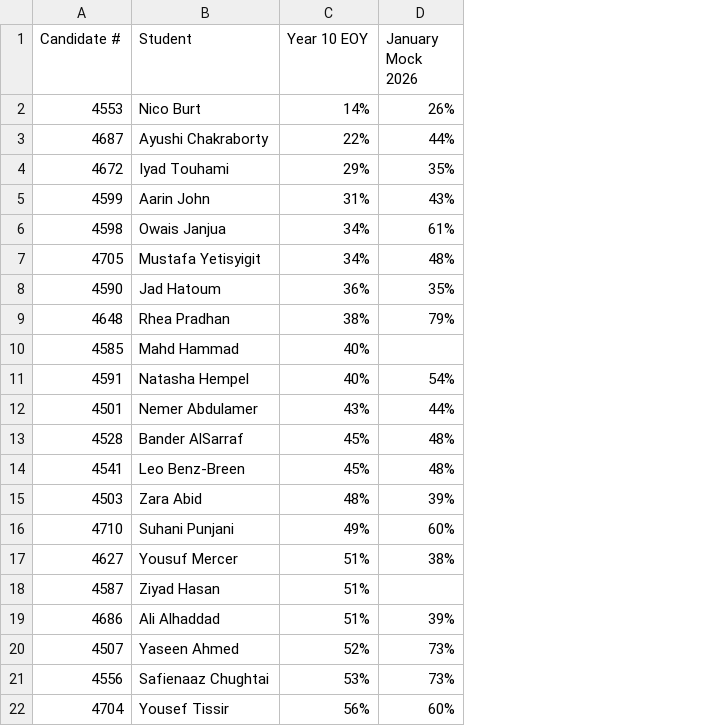
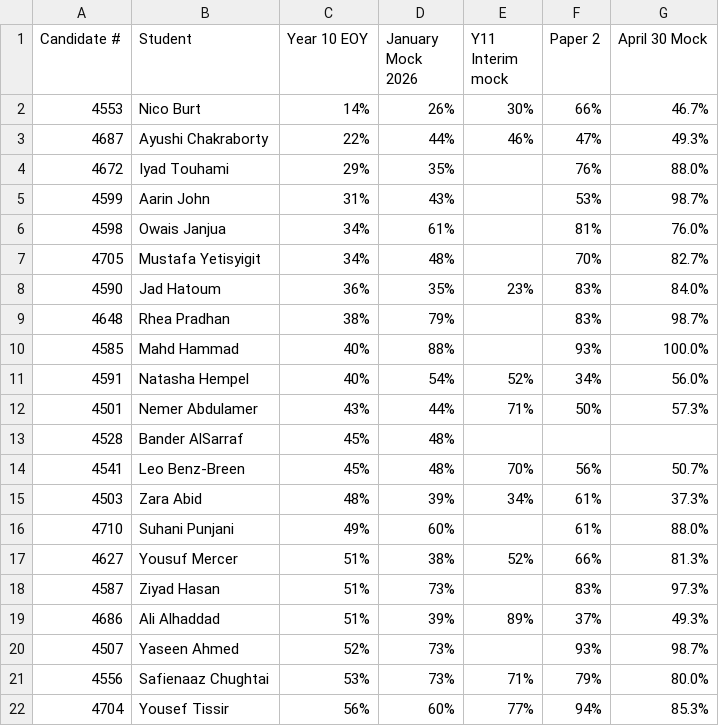
Before and after one commit to deergo/evidencegathering, a CSV file: y11scores.csv, drawn as a sheet; only a part is shown; the diff names each change by its address in the sheet, - before the commit and + after, or states it on an @@ line.

Commit message:
added more evidence gathering functions an dupated csv y11scores

```diff
--- a/y11scores.csv
+++ b/y11scores.csv
+column E (Y11 Interim mock), rows 2-22: 30% | 46% |  |  |  |  | 23% |  |  | 52% | 71% |  | 70% | 34% |  | 52% |  | 89% |  | 71% | 77%
+column F (Paper 2), rows 2-22: 66% | 47% | 76% | 53% | 81% | 70% | 83% | 83% | 93% | 34% | 50% |  | 56% | 61% | 61% | 66% | 83% | 37% | 93% | 79% | 94%
+column G (April 30 Mock), rows 2-22: 46.7% | 49.3% | 88.0% | 98.7% | 76.0% | 82.7% | 84.0% | 98.7% | 100.0% | 56.0% | 57.3% |  | 50.7% | 37.3% | 88.0% | 81.3% | 97.3% | 49.3% | 98.7% | 80.0% | 85.3%
-D10 (January Mock 2026): (empty)
+D10 (January Mock 2026): 88%
-D18 (January Mock 2026): (empty)
+D18 (January Mock 2026): 73%
```
Also changed, not shown: 1 other file.
